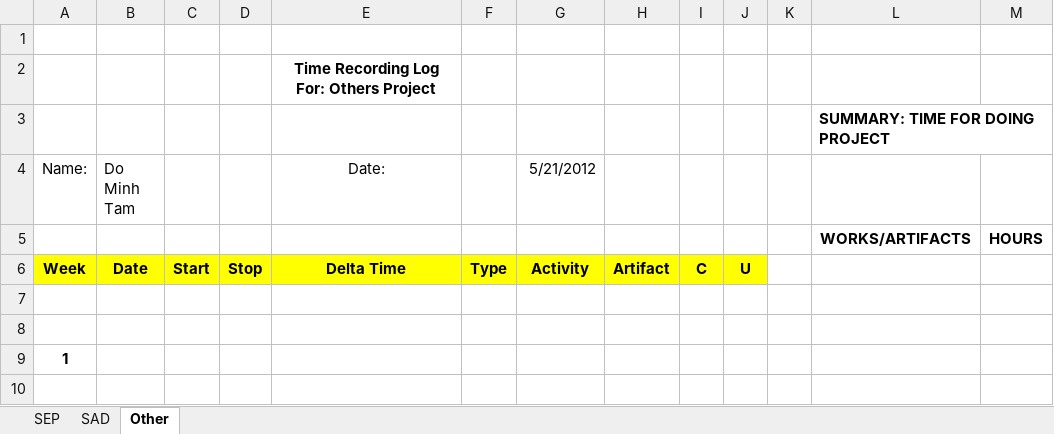
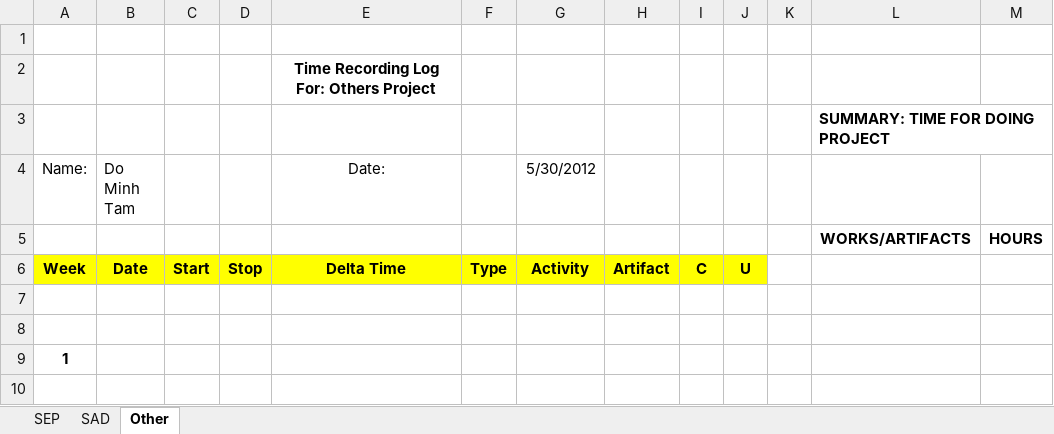
Before and after one commit to T138384/vlu-k15t1-team11, an Excel workbook: Time Log for SAD + SEP/SAD+SEP-TimeLog-VanLe.xlsx, sheet Other, drawn as a sheet; only a part is shown; values as stored, in another font and other column widths than the file's, no borders; the diff names each change by its address in the sheet, - before the commit and + after, or states it on an @@ line.

```diff
--- a/Time Log for SAD + SEP/SAD+SEP-TimeLog-VanLe.xlsx (sheet Other)
+++ b/Time Log for SAD + SEP/SAD+SEP-TimeLog-VanLe.xlsx (sheet Other)
-G4: 5/21/2012
+G4: 5/30/2012
```
Also changed, not shown: sheet SEP, sheet SAD.
